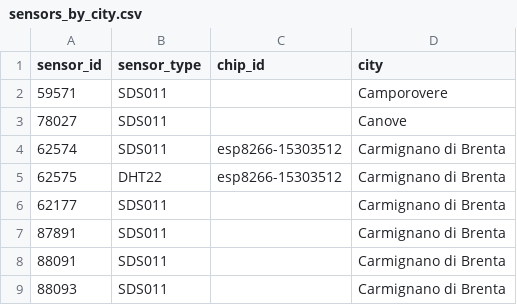
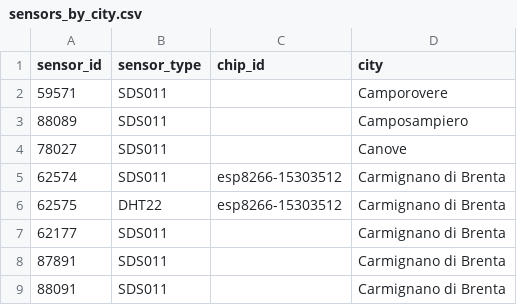
Before and after one commit to mezzato/legambiente-altapadovana, a CSV file: sensorcommunity/influxdb/sensors_by_city.csv, drawn as a sheet; only a part is shown; the shorter side is filled out with more unchanged rows.

Commit message:
Aggiunto sensore 88089 polveri sottili a Camposampiero

```diff
--- a/sensorcommunity/influxdb/sensors_by_city.csv
+++ b/sensorcommunity/influxdb/sensors_by_city.csv
@@ -2,2 +2,3 @@ sensor_id,sensor_type,chip_id,city
 59571,SDS011,,Camporovere
+88089,SDS011,,Camposampiero
 78027,SDS011,,Canove
```
